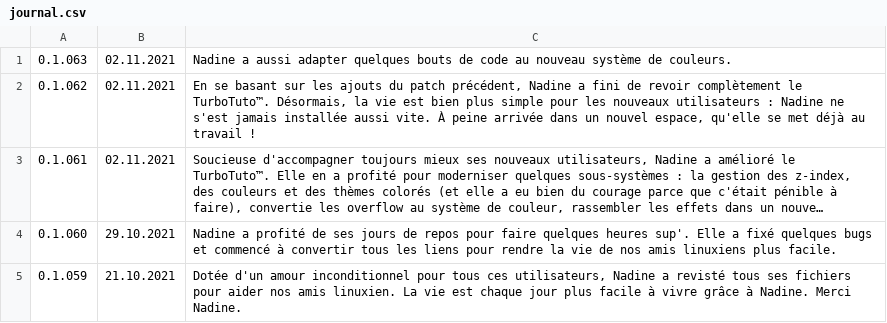
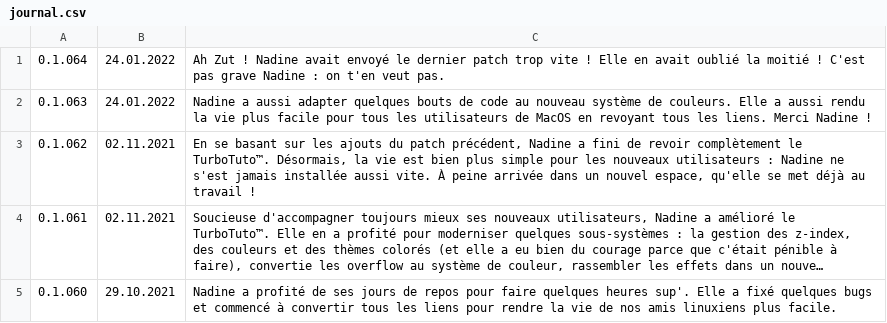
Before and after one commit to Nadine-Corp/Nadine, a CSV file: assets/csv/journal.csv, drawn as a sheet; only a part is shown; the shorter side is filled out with more unchanged rows; long unchanged cells end in ….

Commit message:
Patch 0.1.064
Ah Zut ! Nadine avait envoyé le dernier patch trop vite ! Elle en avait oublié la moitié ! C'est pas grave Nadine : on t'en veut pas.

```diff
--- a/assets/csv/journal.csv
+++ b/assets/csv/journal.csv
@@ -1,2 +1,3 @@
-0.1.063;02.11.2021;Nadine a aussi adapter quelques bouts de code au nouveau système de couleurs.
+0.1.064;24.01.2022;Ah Zut ! Nadine avait envoyé le dernier patch trop vite ! Elle en avait oublié la moitié ! C'est pas grave Nadine : on t'en veut pas.
+0.1.063;24.01.2022;Nadine a aussi adapter quelques bouts de code au nouveau système de couleurs. Elle a aussi rendu la vie plus facile pour tous les utilisateurs de MacOS en revoyant tous les liens. Merci Nadine !
 0.1.062;02.11.2021;En se basant sur les ajouts du patch précédent, Nadine a fini de revoir complètement le TurboTuto™. Désormais, la vie est bien plus simple pour les nouveaux utilisateurs : Nadine ne s'est jamais installée aussi vite. À peine arrivée dans un nouvel espace, qu'elle se met déjà au travail !
```
Also changed, not shown: 1 other file.
